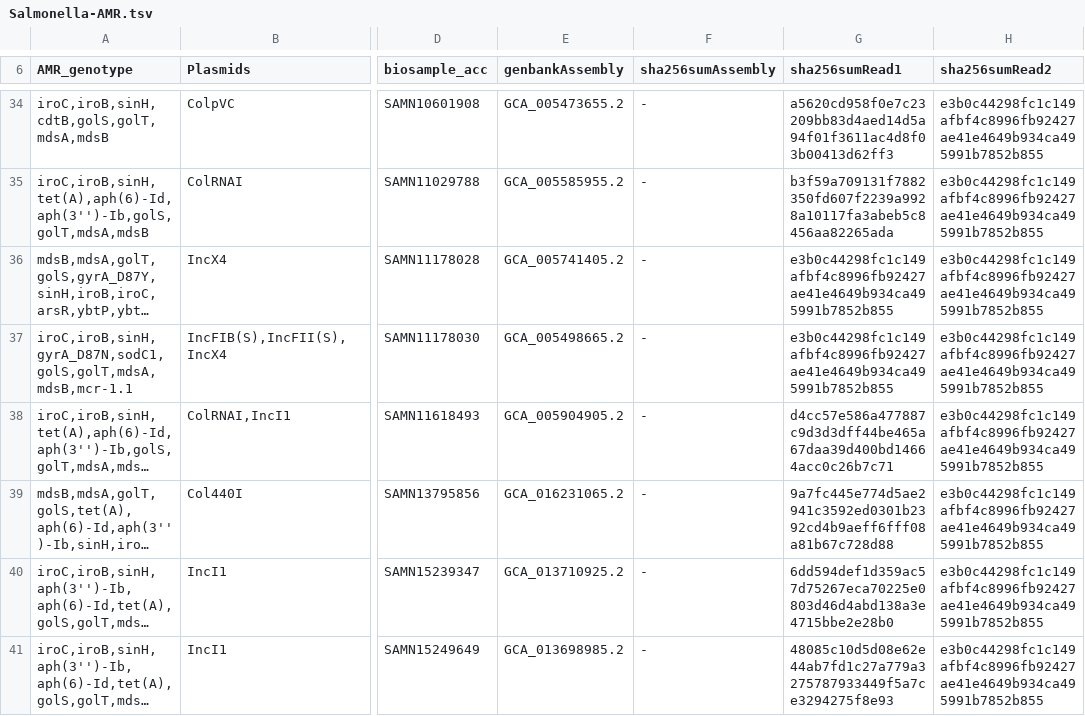
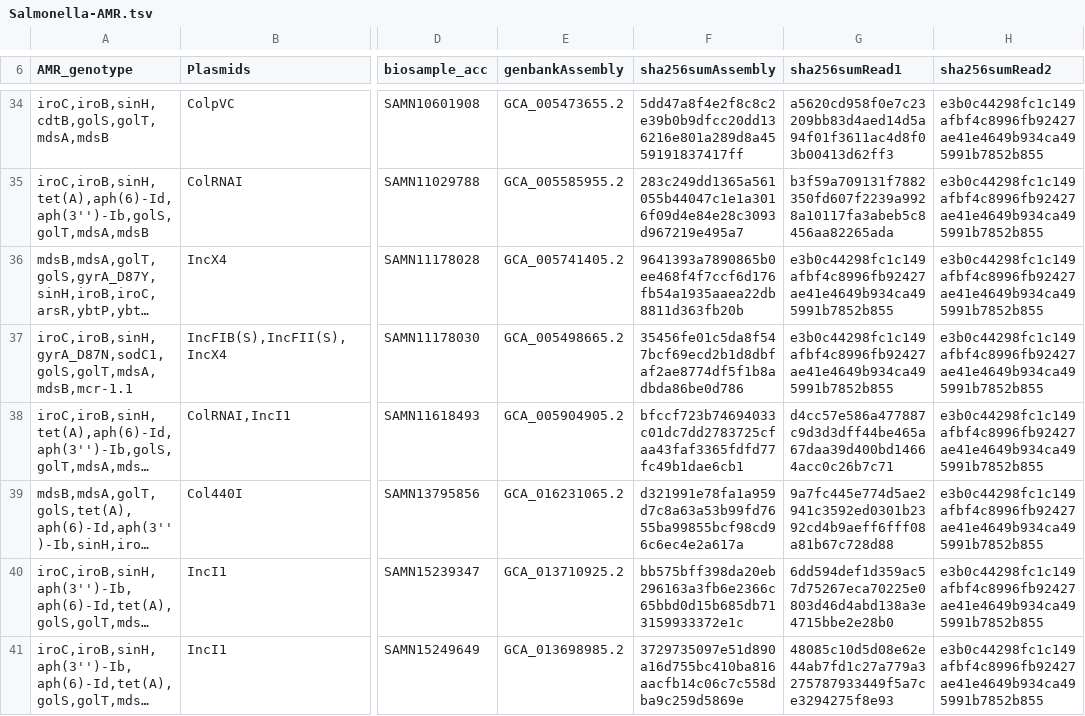
Before and after one commit to ncezid-biome/datasets, a TSV file: datasets/Salmonella-AMR.tsv, drawn as a sheet; only a part is shown, gaps mark what is left out; long unchanged cells end in …; the diff covers the shown part only; the diff names each change by its address in the sheet, - before the commit and + after, or states it on an @@ line.

Commit message:
added assembly hashsums

```diff
--- a/datasets/Salmonella-AMR.tsv
+++ b/datasets/Salmonella-AMR.tsv
-F34 (sha256sumAssembly): -
+F34 (sha256sumAssembly): 5dd47a8f4e2f8c8c2e39b0b9dfcc20dd136216e801a289d8a4559191837417ff
-F35 (sha256sumAssembly): -
+F35 (sha256sumAssembly): 283c249dd1365a561055b44047c1e1a3016f09d4e84e28c3093d967219e495a7
-F36 (sha256sumAssembly): -
+F36 (sha256sumAssembly): 9641393a7890865b0ee468f4f7ccf6d176fb54a1935aaea22db8811d363fb20b
-F37 (sha256sumAssembly): -
+F37 (sha256sumAssembly): 35456fe01c5da8f547bcf69ecd2b1d8dbfaf2ae8774df5f1b8adbda86be0d786
-F38 (sha256sumAssembly): -
+F38 (sha256sumAssembly): bfccf723b74694033c01dc7dd2783725cfaa43faf3365fdfd77fc49b1dae6cb1
-F39 (sha256sumAssembly): -
+F39 (sha256sumAssembly): d321991e78fa1a959d7c8a63a53b99fd7655ba99855bcf98cd96c6ec4e2a617a
-F40 (sha256sumAssembly): -
+F40 (sha256sumAssembly): bb575bff398da20eb296163a3fb6e2366c65bbd0d15b685db713159933372e1c
-F41 (sha256sumAssembly): -
+F41 (sha256sumAssembly): 3729735097e51d890a16d755bc410ba816aacfb14c06c7c558dba9c259d5869e
```
Also changed, not shown: 27 edited cells elsewhere in this file.
